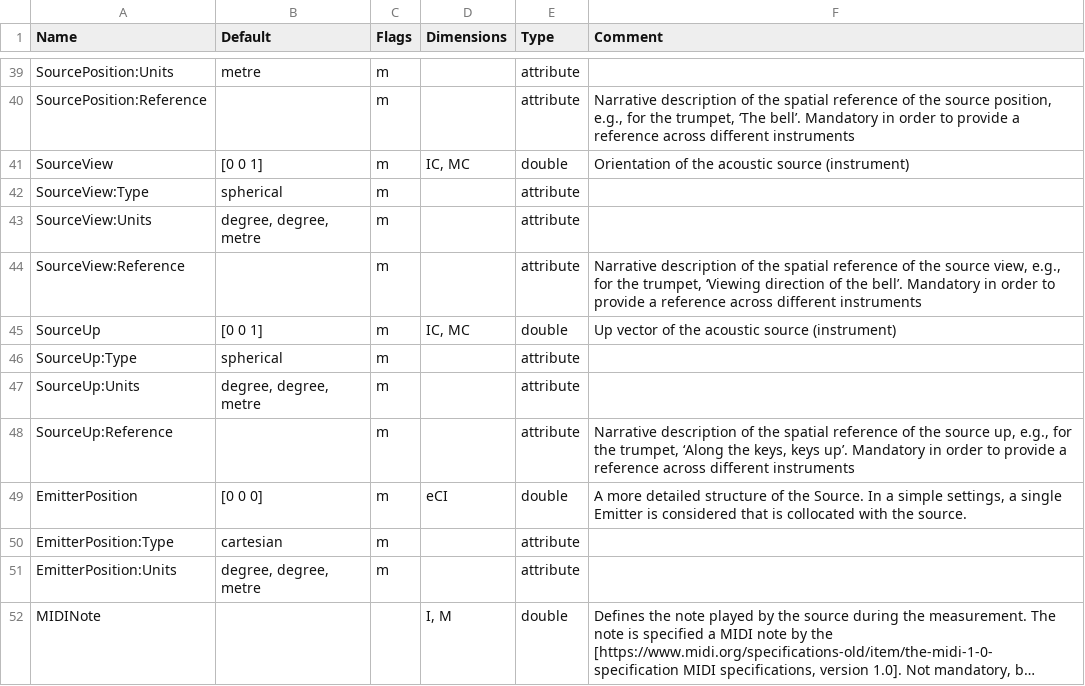
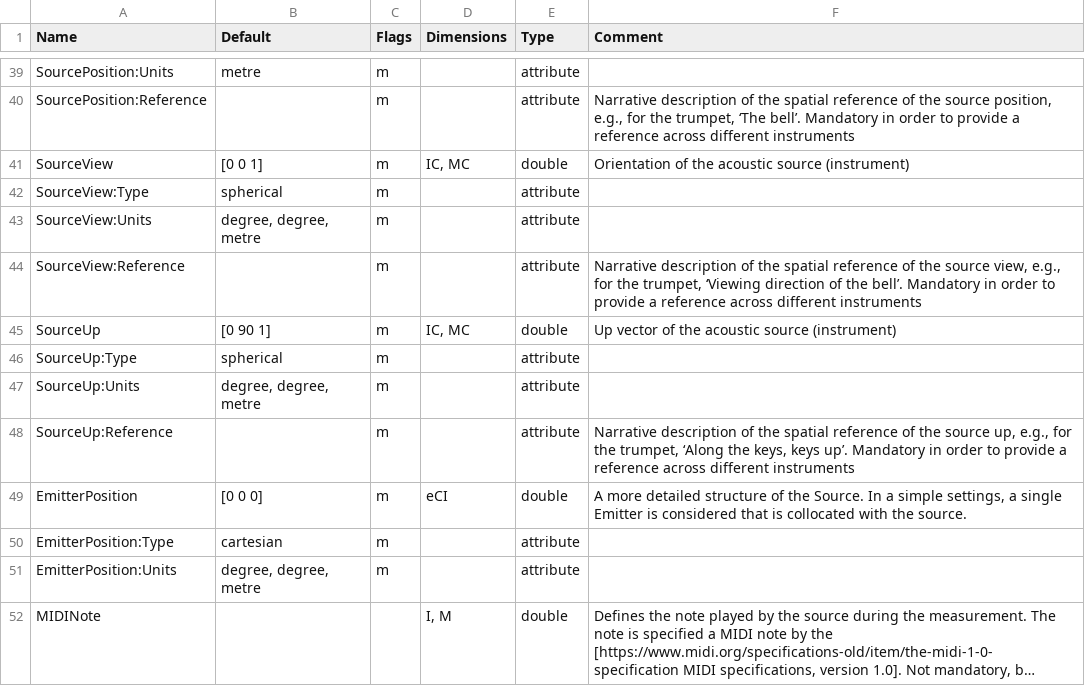
Before and after one commit to sofacoustics/SOFAtoolbox, a CSV file: API_MO/conventions/FreeFieldDirectivityTF.csv, drawn as a sheet; only a part is shown, gaps mark what is left out; long unchanged cells end in ….

Commit message:
conventions bug fix

```diff
--- a/API_MO/conventions/FreeFieldDirectivityTF.csv
+++ b/API_MO/conventions/FreeFieldDirectivityTF.csv
@@ -44,3 +44,3 @@ SourceView:Units	degree, degree, metre	m		attribute
 SourceView:Reference		m		attribute	Narrative description of the spatial reference of the source view, e.g., for the trumpet, ‘Viewing direction of the bell’. Mandatory in order to provide a reference across different instruments
-SourceUp	[0 0 1]	m	IC, MC	double	Up vector of the acoustic source (instrument)
+SourceUp	[0 90 1]	m	IC, MC	double	Up vector of the acoustic source (instrument)
 SourceUp:Type	spherical	m		attribute	
```
